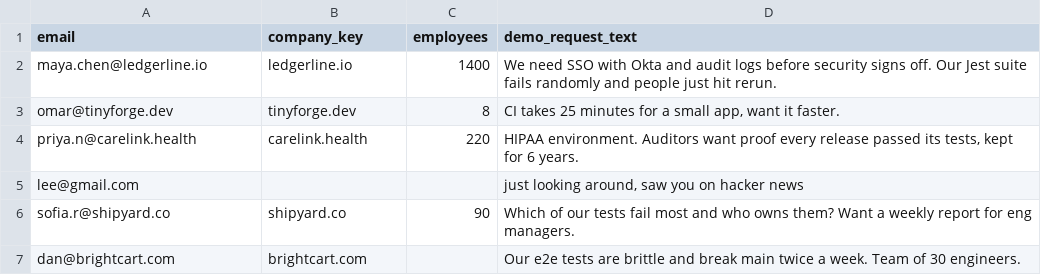
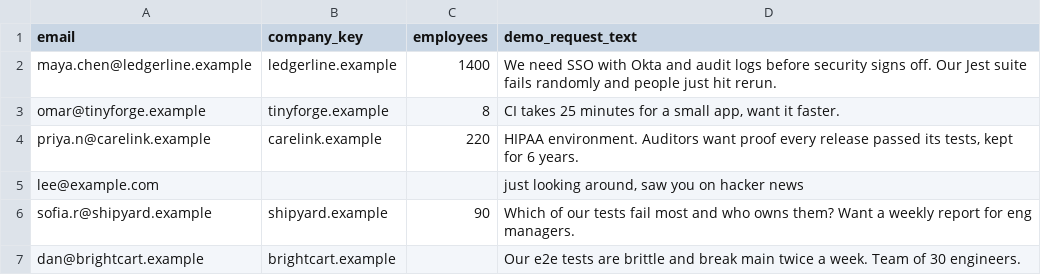
Before and after one commit to SAARTH4555/pipelineos, a CSV file: examples/demo_requests.csv, drawn as a sheet.

```diff
--- a/examples/demo_requests.csv
+++ b/examples/demo_requests.csv
@@ -1,7 +1,7 @@
 email,company_key,employees,demo_request_text
-maya.chen@ledgerline.io,ledgerline.io,1400,"We need SSO with Okta and audit logs before security signs off. Our Jest suite fails randomly and people just hit rerun."
-omar@tinyforge.dev,tinyforge.dev,8,"CI takes 25 minutes for a small app, want it faster."
-priya.n@carelink.health,carelink.health,220,"HIPAA environment. Auditors want proof every release passed its tests, kept for 6 years."
-lee@gmail.com,,,"just looking around, saw you on hacker news"
-sofia.r@shipyard.co,shipyard.co,90,"Which of our tests fail most and who owns them? Want a weekly report for eng managers."
-dan@brightcart.com,brightcart.com,,"Our e2e tests are brittle and break main twice a week. Team of 30 engineers."
+maya.chen@ledgerline.example,ledgerline.example,1400,"We need SSO with Okta and audit logs before security signs off. Our Jest suite fails randomly and people just hit rerun."
+omar@tinyforge.example,tinyforge.example,8,"CI takes 25 minutes for a small app, want it faster."
+priya.n@carelink.example,carelink.example,220,"HIPAA environment. Auditors want proof every release passed its tests, kept for 6 years."
+lee@example.com,,,"just looking around, saw you on hacker news"
+sofia.r@shipyard.example,shipyard.example,90,"Which of our tests fail most and who owns them? Want a weekly report for eng managers."
+dan@brightcart.example,brightcart.example,,"Our e2e tests are brittle and break main twice a week. Team of 30 engineers."
```
Also changed, not shown: 5 other files.
